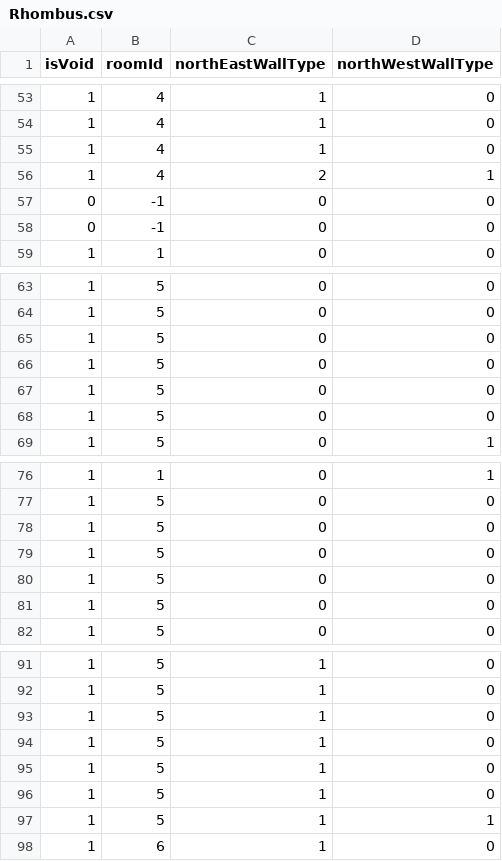
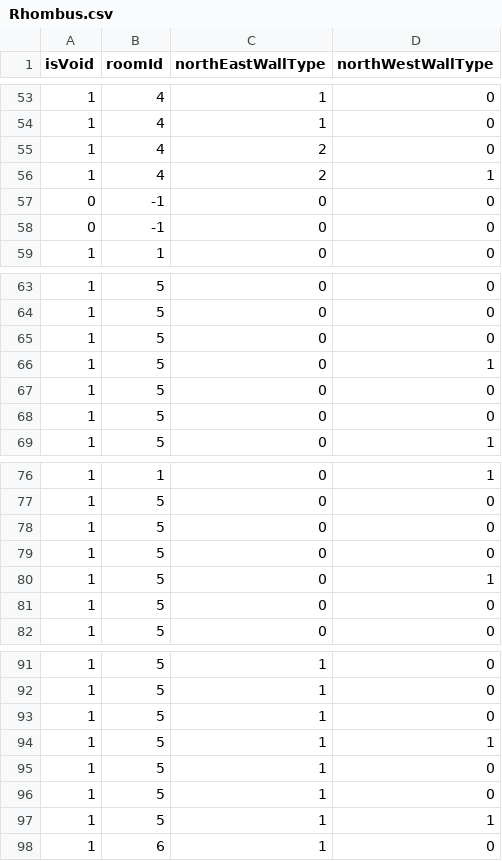
Before and after one commit to jakestanley/CommanderUnity, a CSV file: Assets/Ships/Rhombus.csv, drawn as a sheet; only a part is shown, gaps mark what is left out.

```diff
--- a/Assets/Ships/Rhombus.csv
+++ b/Assets/Ships/Rhombus.csv
@@ -54,3 +54,3 @@ isVoid,roomId,northEastWallType,northWestWallType
 1,4,1,0
-1,4,1,0
+1,4,2,0
 1,4,2,1
@@ -65,3 +65,3 @@ isVoid,roomId,northEastWallType,northWestWallType
 1,5,0,0
-1,5,0,0
+1,5,0,1
 1,5,0,0
@@ -79,3 +79,3 @@ isVoid,roomId,northEastWallType,northWestWallType
 1,5,0,0
-1,5,0,0
+1,5,0,1
 1,5,0,0
@@ -93,3 +93,3 @@ isVoid,roomId,northEastWallType,northWestWallType
 1,5,1,0
-1,5,1,0
+1,5,1,1
 1,5,1,0
```
Also changed, not shown: 24 other files.
